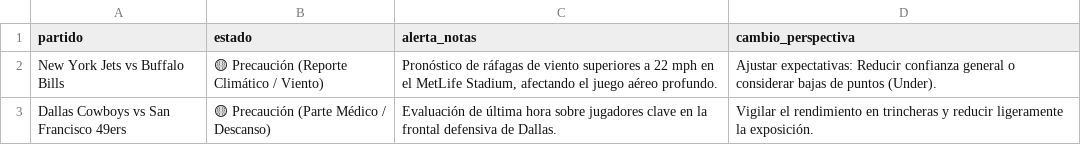
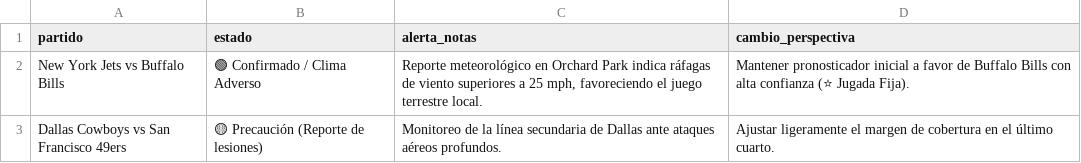
Before and after one commit to cavioc-eng/sabermetriaia, a CSV file: nfl_checklist_ultimo_minuto.csv, drawn as a sheet.

Commit message:
Add files via upload

```diff
--- a/nfl_checklist_ultimo_minuto.csv
+++ b/nfl_checklist_ultimo_minuto.csv
@@ -1,3 +1,3 @@
 partido,estado,alerta_notas,cambio_perspectiva
-New York Jets vs Buffalo Bills,🟡 Precaución (Reporte Climático / Viento),"Pronóstico de ráfagas de viento superiores a 22 mph en el MetLife Stadium, afectando el juego aéreo profundo.",Ajustar expectativas: Reducir confianza general o considerar bajas de puntos (Under).
-Dallas Cowboys vs San Francisco 49ers,🟡 Precaución (Parte Médico / Descanso),Evaluación de última hora sobre jugadores clave en la frontal defensiva de Dallas.,Vigilar el rendimiento en trincheras y reducir ligeramente la exposición.
+New York Jets vs Buffalo Bills,🟢 Confirmado / Clima Adverso,"Reporte meteorológico en Orchard Park indica ráfagas de viento superiores a 25 mph, favoreciendo el juego terrestre local.",Mantener pronosticador inicial a favor de Buffalo Bills con alta confianza (⭐ Jugada Fija).
+Dallas Cowboys vs San Francisco 49ers,🟡 Precaución (Reporte de lesiones),Monitoreo de la línea secundaria de Dallas ante ataques aéreos profundos.,Ajustar ligeramente el margen de cobertura en el último cuarto.
```
